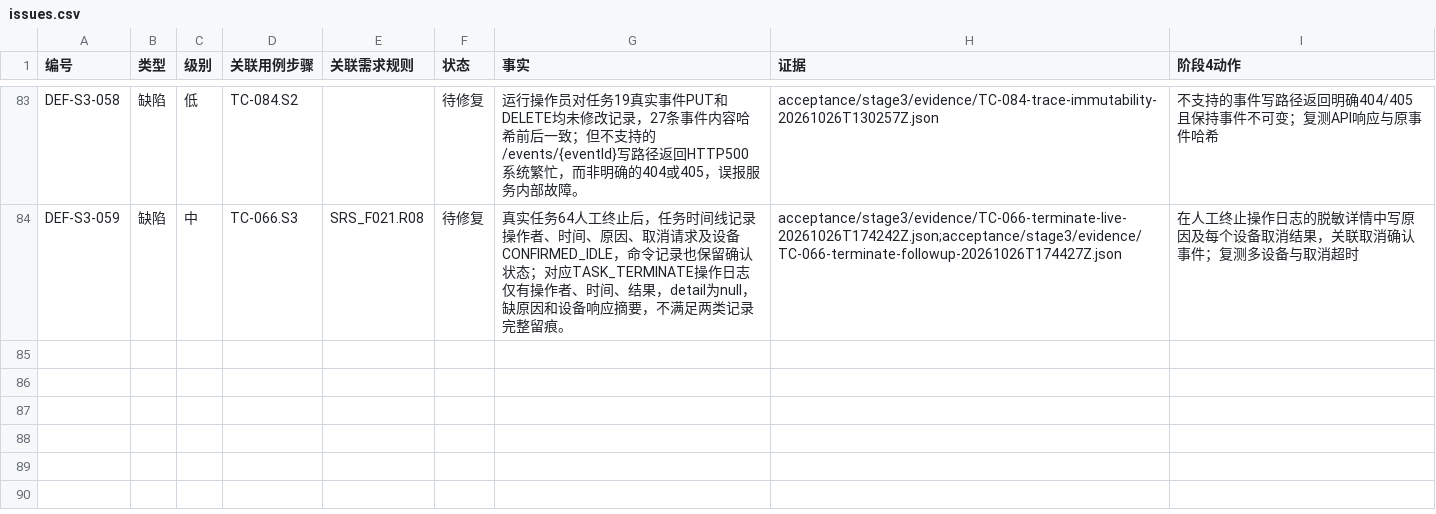
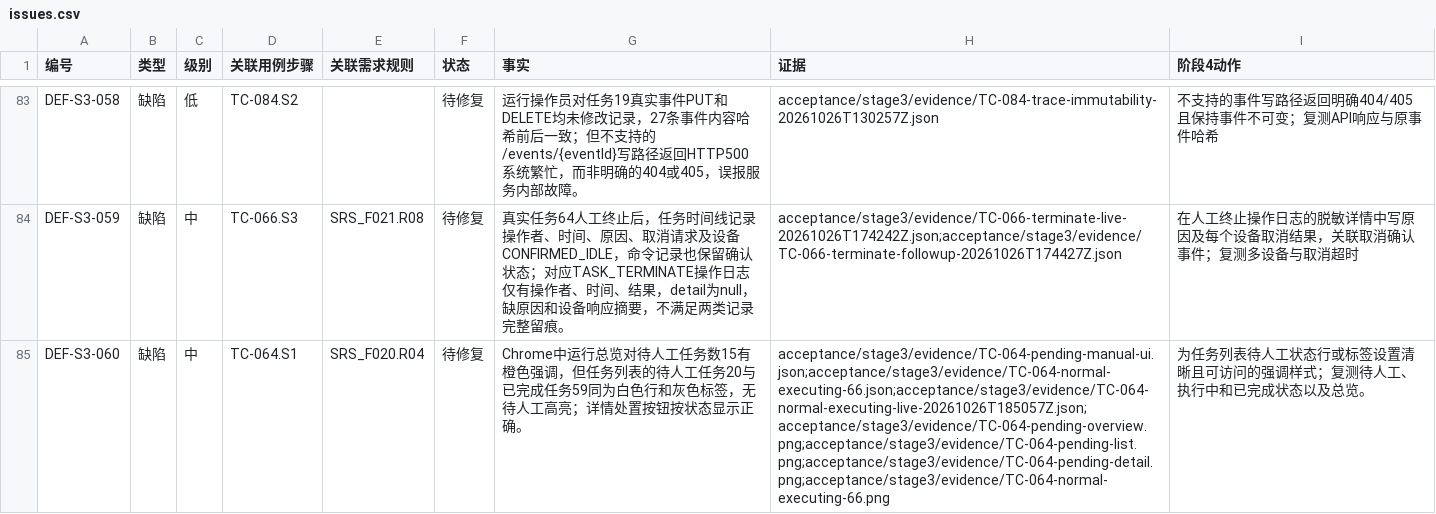
Before and after one commit to steedcy/TP-main, a CSV file: acceptance/stage3/issues.csv, drawn as a sheet; only a part is shown, gaps mark what is left out.

Commit message:
test(stage3): record TC-064 pending manual UI retest

```diff
--- a/acceptance/stage3/issues.csv
+++ b/acceptance/stage3/issues.csv
@@ -84 +84,2 @@ DEF-S3-058,缺陷,低,TC-084.S2,,待修复,运行操作员对任务19真实事
 DEF-S3-059,缺陷,中,TC-066.S3,SRS_F021.R08,待修复,真实任务64人工终止后，任务时间线记录操作者、时间、原因、取消请求及设备CONFIRMED_IDLE，命令记录也保留确认状态；对应TASK_TERMINATE操作日志仅有操作者、时间、结果，detail为null，缺原因和设备响应摘要，不满足两类记录完整留痕。,acceptance/stage3/evidence/TC-066-terminate-live-20261026T174242Z.json;acceptance/stage3/evidence/TC-066-terminate-followup-20261026T174427Z.json,在人工终止操作日志的脱敏详情中写原因及每个设备取消结果，关联取消确认事件；复测多设备与取消超时
+DEF-S3-060,缺陷,中,TC-064.S1,SRS_F020.R04,待修复,Chrome中运行总览对待人工任务数15有橙色强调，但任务列表的待人工任务20与已完成任务59同为白色行和灰色标签，无待人工高亮；详情处置按钮按状态显示正确。,acceptance/stage3/evidence/TC-064-pending-manual-ui.json;acceptance/stage3/evidence/TC-064-normal-executing-66.json;acceptance/stage3/evidence/TC-064-normal-executing-live-20261026T185057Z.json;acceptance/stage3/evidence/TC-064-pending-overview.png;acceptance/stage3/evidence/TC-064-pending-list.png;acceptance/stage3/evidence/TC-064-pending-detail.png;acceptance/stage3/evidence/TC-064-normal-executing-66.png,为任务列表待人工状态行或标签设置清晰且可访问的强调样式；复测待人工、执行中和已完成状态以及总览。
```
Also changed, not shown: acceptance/stage3/rules.csv, acceptance/stage3/steps.csv, 16 other files.
